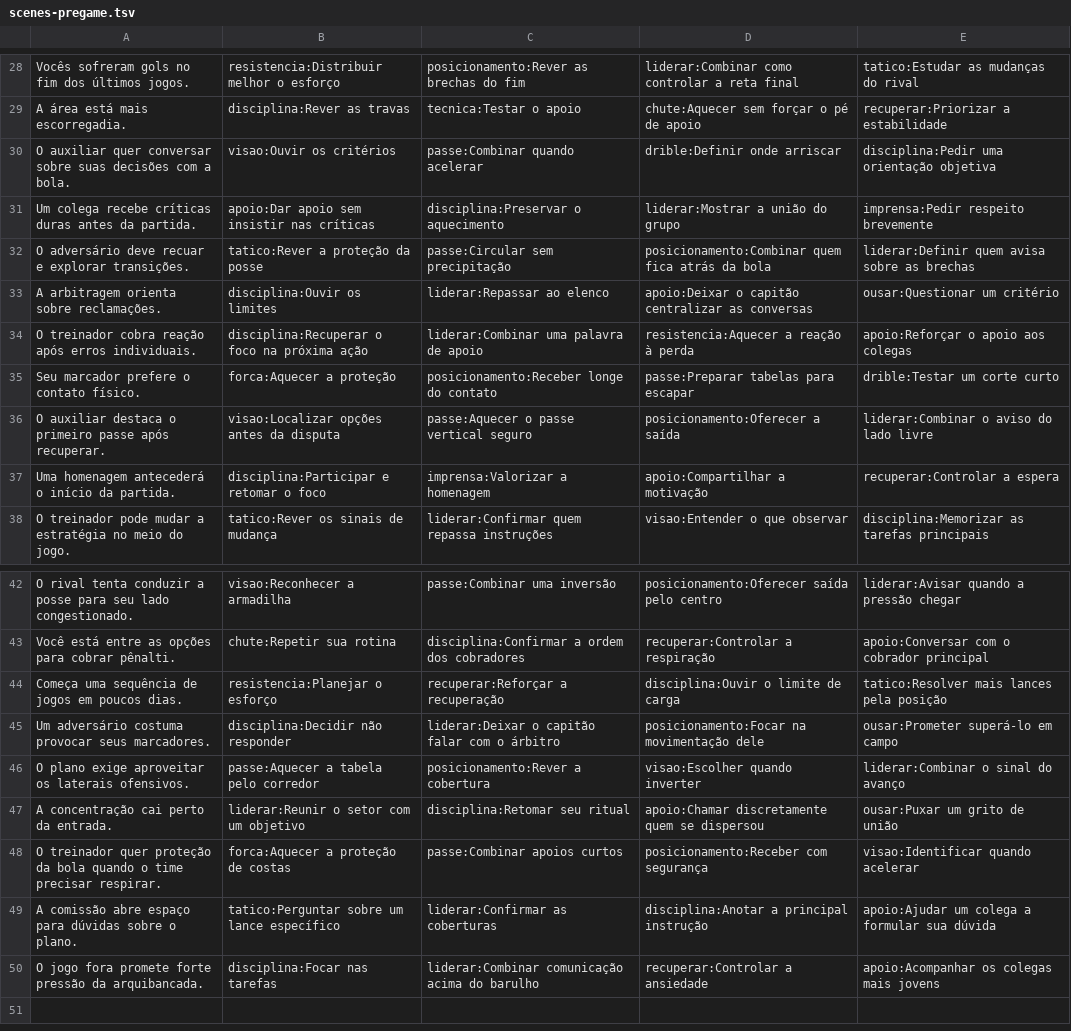
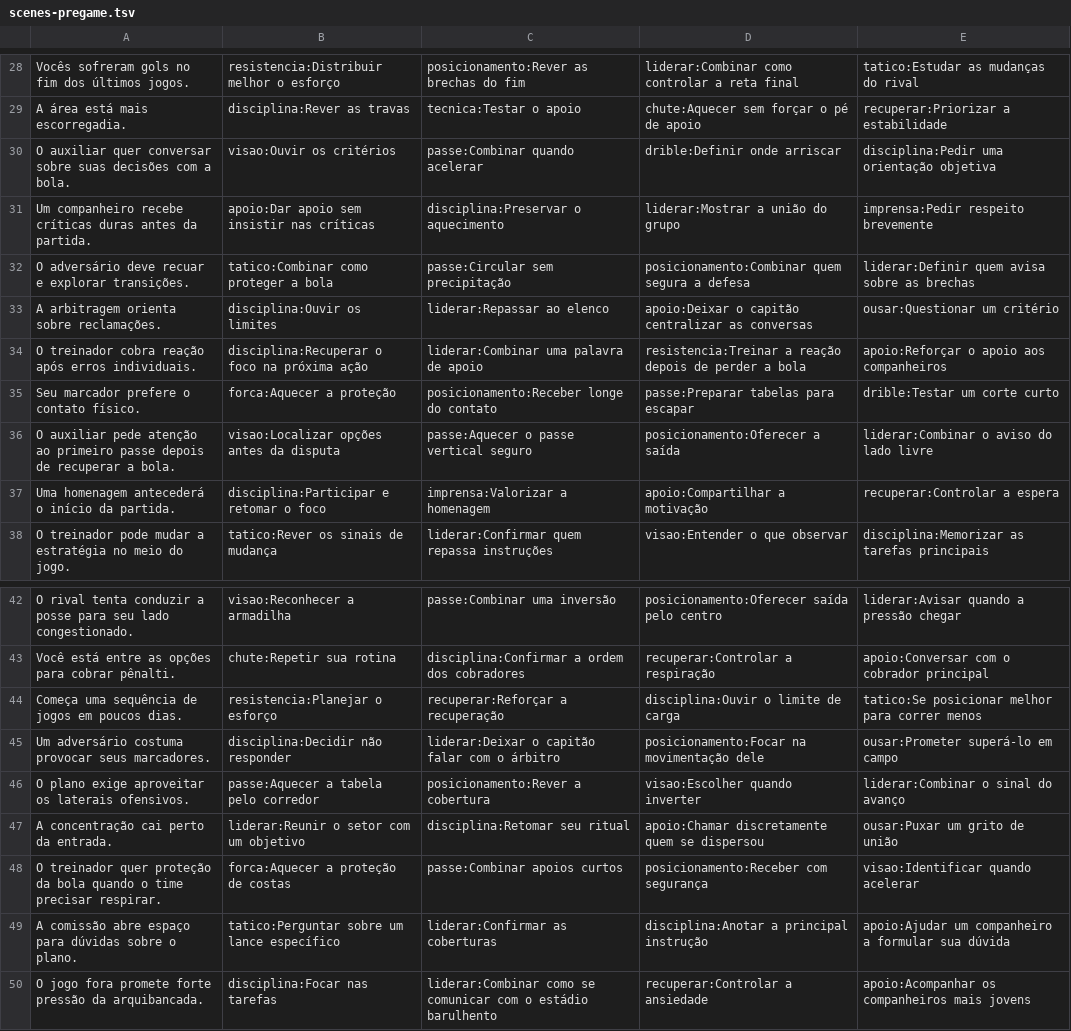
Before and after one commit to rralvarez/rumo10, a TSV file: database/scenes-pregame.tsv, drawn as a sheet; only a part is shown, gaps mark what is left out; the diff covers the shown part only.

```diff
--- a/database/scenes-pregame.tsv
+++ b/database/scenes-pregame.tsv
@@ -30,8 +30,8 @@ A área está mais escorregadia.|disciplina:Rever as travas|tecnica:Testar o apo
 O auxiliar quer conversar sobre suas decisões com a bola.|visao:Ouvir os critérios|passe:Combinar quando acelerar|drible:Definir onde arriscar|disciplina:Pedir uma orientação objetiva
-Um colega recebe críticas duras antes da partida.|apoio:Dar apoio sem insistir nas críticas|disciplina:Preservar o aquecimento|liderar:Mostrar a união do grupo|imprensa:Pedir respeito brevemente
-O adversário deve recuar e explorar transições.|tatico:Rever a proteção da posse|passe:Circular sem precipitação|posicionamento:Combinar quem fica atrás da bola|liderar:Definir quem avisa sobre as brechas
+Um companheiro recebe críticas duras antes da partida.|apoio:Dar apoio sem insistir nas críticas|disciplina:Preservar o aquecimento|liderar:Mostrar a união do grupo|imprensa:Pedir respeito brevemente
+O adversário deve recuar e explorar transições.|tatico:Combinar como proteger a bola|passe:Circular sem precipitação|posicionamento:Combinar quem segura a defesa|liderar:Definir quem avisa sobre as brechas
 A arbitragem orienta sobre reclamações.|disciplina:Ouvir os limites|liderar:Repassar ao elenco|apoio:Deixar o capitão centralizar as conversas|ousar:Questionar um critério
-O treinador cobra reação após erros individuais.|disciplina:Recuperar o foco na próxima ação|liderar:Combinar uma palavra de apoio|resistencia:Aquecer a reação à perda|apoio:Reforçar o apoio aos colegas
+O treinador cobra reação após erros individuais.|disciplina:Recuperar o foco na próxima ação|liderar:Combinar uma palavra de apoio|resistencia:Treinar a reação depois de perder a bola|apoio:Reforçar o apoio aos companheiros
 Seu marcador prefere o contato físico.|forca:Aquecer a proteção|posicionamento:Receber longe do contato|passe:Preparar tabelas para escapar|drible:Testar um corte curto
-O auxiliar destaca o primeiro passe após recuperar.|visao:Localizar opções antes da disputa|passe:Aquecer o passe vertical seguro|posicionamento:Oferecer a saída|liderar:Combinar o aviso do lado livre
+O auxiliar pede atenção ao primeiro passe depois de recuperar a bola.|visao:Localizar opções antes da disputa|passe:Aquecer o passe vertical seguro|posicionamento:Oferecer a saída|liderar:Combinar o aviso do lado livre
 Uma homenagem antecederá o início da partida.|disciplina:Participar e retomar o foco|imprensa:Valorizar a homenagem|apoio:Compartilhar a motivação|recuperar:Controlar a espera
@@ -43,3 +43,3 @@ O rival tenta conduzir a posse para seu lado congestionado.|visao:Reconhecer a a
 Você está entre as opções para cobrar pênalti.|chute:Repetir sua rotina|disciplina:Confirmar a ordem dos cobradores|recuperar:Controlar a respiração|apoio:Conversar com o cobrador principal
-Começa uma sequência de jogos em poucos dias.|resistencia:Planejar o esforço|recuperar:Reforçar a recuperação|disciplina:Ouvir o limite de carga|tatico:Resolver mais lances pela posição
+Começa uma sequência de jogos em poucos dias.|resistencia:Planejar o esforço|recuperar:Reforçar a recuperação|disciplina:Ouvir o limite de carga|tatico:Se posicionar melhor para correr menos
 Um adversário costuma provocar seus marcadores.|disciplina:Decidir não responder|liderar:Deixar o capitão falar com o árbitro|posicionamento:Focar na movimentação dele|ousar:Prometer superá-lo em campo
@@ -48,3 +48,3 @@ A concentração cai perto da entrada.|liderar:Reunir o setor com um objetivo|di
 O treinador quer proteção da bola quando o time precisar respirar.|forca:Aquecer a proteção de costas|passe:Combinar apoios curtos|posicionamento:Receber com segurança|visao:Identificar quando acelerar
-A comissão abre espaço para dúvidas sobre o plano.|tatico:Perguntar sobre um lance específico|liderar:Confirmar as coberturas|disciplina:Anotar a principal instrução|apoio:Ajudar um colega a formular sua dúvida
-O jogo fora promete forte pressão da arquibancada.|disciplina:Focar nas tarefas|liderar:Combinar comunicação acima do barulho|recuperar:Controlar a ansiedade|apoio:Acompanhar os colegas mais jovens
+A comissão abre espaço para dúvidas sobre o plano.|tatico:Perguntar sobre um lance específico|liderar:Confirmar as coberturas|disciplina:Anotar a principal instrução|apoio:Ajudar um companheiro a formular sua dúvida
+O jogo fora promete forte pressão da arquibancada.|disciplina:Focar nas tarefas|liderar:Combinar como se comunicar com o estádio barulhento|recuperar:Controlar a ansiedade|apoio:Acompanhar os companheiros mais jovens
```
Also changed, not shown: 18 edited cells elsewhere in this file, database/scenes-match.tsv, database/scenes-training.tsv, 9 other files.
